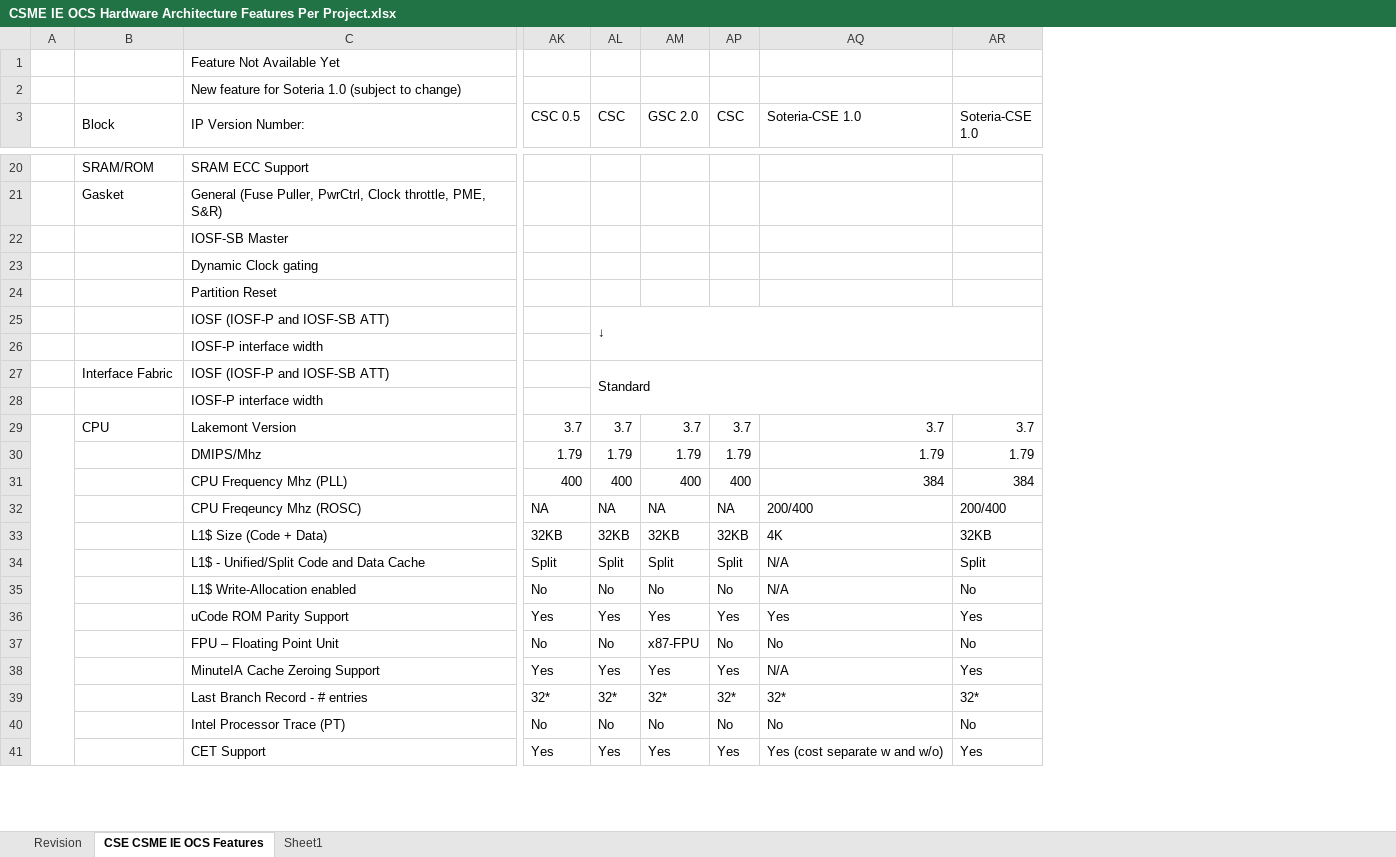
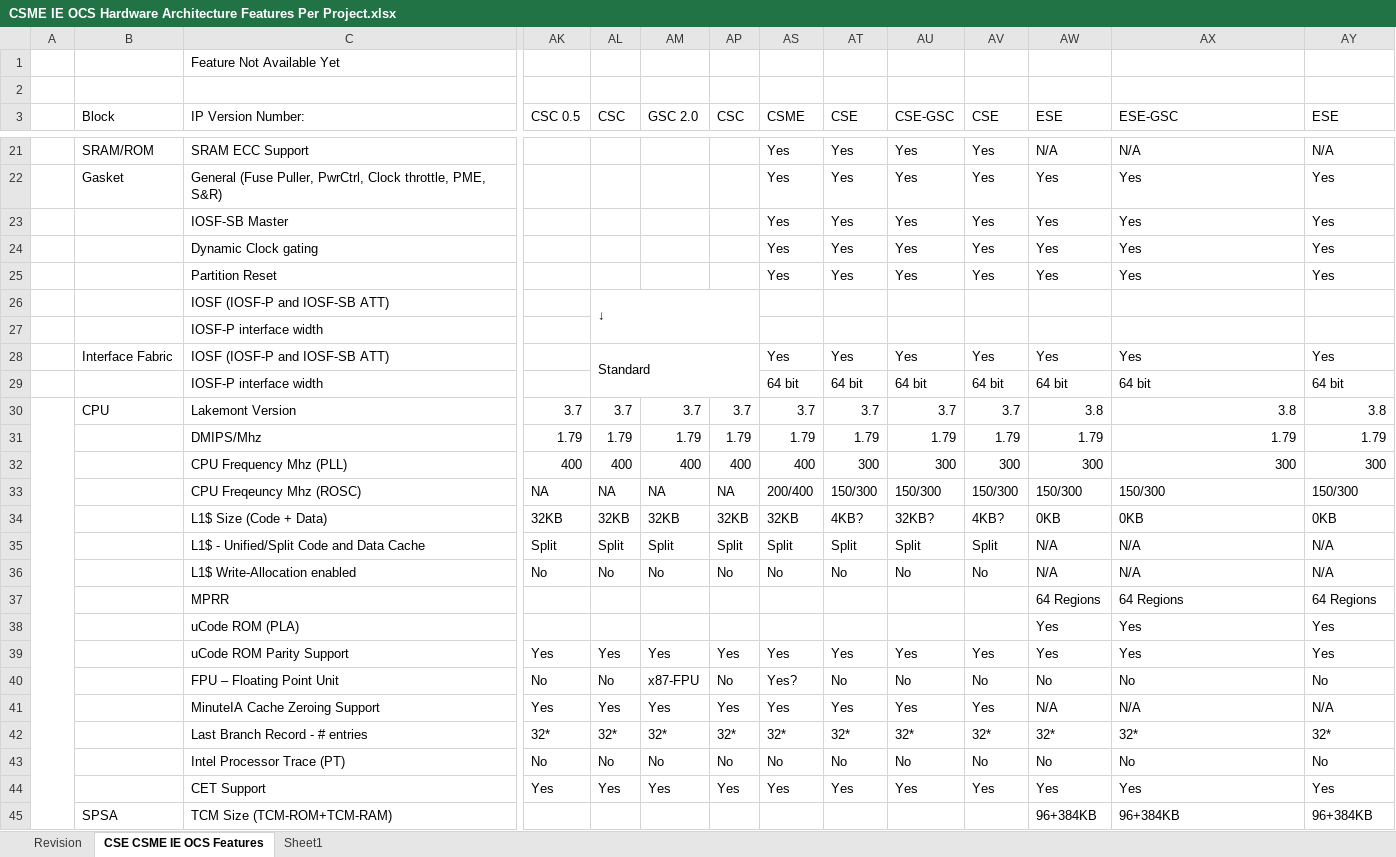
Before and after one commit to jason-ytsao/exp_submodule, an Excel workbook: ArchSpecs/Working/CSME IE OCS Hardware Architecture Features Per Project.xlsx, sheet CSE CSME IE OCS Features, drawn as a sheet; only a part is shown, gaps mark what is left out; values as stored, in another font and other column widths than the file's, no cell formats; removed rows and columns are numbered as before the commit, all else as after; rows hold the shown columns only; the diff covers the shown part only; the diff names each change by its address in the sheet, - before the commit and + after, or states it on an @@ line.

Commit message:
96 - Add ESE configurations for MTL-SOC-LP and MTL-CD
[git-p4: depot-paths = "//depot/projects/coe/CSME/": change = 781082]

```diff
--- a/ArchSpecs/Working/CSME IE OCS Hardware Architecture Features Per Project.xlsx (sheet CSE CSME IE OCS Features)
+++ b/ArchSpecs/Working/CSME IE OCS Hardware Architecture Features Per Project.xlsx (sheet CSE CSME IE OCS Features)
+column AS (CSME), rows 21-36: Yes | Yes | Yes | Yes | Yes |  |  | Yes | 64 bit | 3.7 | 1.79 | 400 | 200/400 | 32KB | Split | No; rows 39-44: Yes | Yes? | Yes | 32* | No | Yes
+column AT (CSE), rows 21-36: Yes | Yes | Yes | Yes | Yes |  |  | Yes | 64 bit | 3.7 | 1.79 | 300 | 150/300 | 4KB? | Split | No; rows 39-44: Yes | No | Yes | 32* | No | Yes
+column AU (CSE-GSC), rows 21-36: Yes | Yes | Yes | Yes | Yes |  |  | Yes | 64 bit | 3.7 | 1.79 | 300 | 150/300 | 32KB? | Split | No; rows 39-44: Yes | No | Yes | 32* | No | Yes
+column AV (CSE), rows 21-36: Yes | Yes | Yes | Yes | Yes |  |  | Yes | 64 bit | 3.7 | 1.79 | 300 | 150/300 | 4KB? | Split | No; rows 39-44: Yes | No | Yes | 32* | No | Yes
+column AW (ESE), rows 21-36: N/A | Yes | Yes | Yes | Yes |  |  | Yes | 64 bit | 3.8 | 1.79 | 300 | 150/300 | 0KB | N/A | N/A; rows 39-44: Yes | No | N/A | 32* | No | Yes
-C2 (IP Version Number:): New feature for Soteria 1.0 (subject to change)
+C2 (IP Version Number:): (empty)
-AX3: Soteria-CSE 1.0
+AX3: ESE-GSC
-AY3: Soteria-CSE 1.0
+AY3: ESE
-AX21 (ESE-GSC): (empty)
+AX21 (ESE-GSC): N/A
-AY21 (ESE): (empty)
+AY21 (ESE): N/A
-AX22:AX25 (ESE-GSC): (empty)
+AX22:AX25 (ESE-GSC): Yes
-AY22:AY25 (ESE): (empty)
+AY22:AY25 (ESE): Yes
-AL25:AR26 merged
+AL26:AP27 merged
-AL27:AR28 merged
+AL28:AP29 merged
-AX28 (ESE-GSC): (empty)
+AX28 (ESE-GSC): Yes
-AY28 (ESE): (empty)
+AY28 (ESE): Yes
-AX29 (ESE-GSC): (empty)
+AX29 (ESE-GSC): 64 bit
-AY29 (ESE): (empty)
+AY29 (ESE): 64 bit
-AX30 (ESE-GSC): 3.7
+AX30 (ESE-GSC): 3.8
-AY30 (ESE): 3.7
+AY30 (ESE): 3.8
-AX32 (ESE-GSC): 384
+AX32 (ESE-GSC): 300
-AY32 (ESE): 384
+AY32 (ESE): 300
-AX33 (ESE-GSC): 200/400
+AX33 (ESE-GSC): 150/300
-AY33 (ESE): 200/400
+AY33 (ESE): 150/300
-AX34 (ESE-GSC): 4K
+AX34 (ESE-GSC): 0KB
-AY34 (ESE): 32KB
+AY34 (ESE): 0KB
-AY35 (ESE): Split
+AY35 (ESE): N/A
-AY36 (ESE): No
+AY36 (ESE): N/A
+row 37:  |  | MPRR |  |  |  |  |  |  |  |  | 64 Regions | 64 Regions | 64 Regions
+row 38:  |  | uCode ROM (PLA) |  |  |  |  |  |  |  |  | Yes | Yes | Yes
-AY41 (ESE): Yes
+AY41 (ESE): N/A
-AX44 (ESE-GSC): Yes (cost separate w and w/o)
+AX44 (ESE-GSC): Yes
+row 45:  | SPSA | TCM Size (TCM-ROM+TCM-RAM) |  |  |  |  |  |  |  |  | 96+384KB | 96+384KB | 96+384KB
```
Also changed, not shown: 8 added rows, 1 removed row, 169 edited cells and merged cells elsewhere in this sheet, sheet Revision, cell formats.
